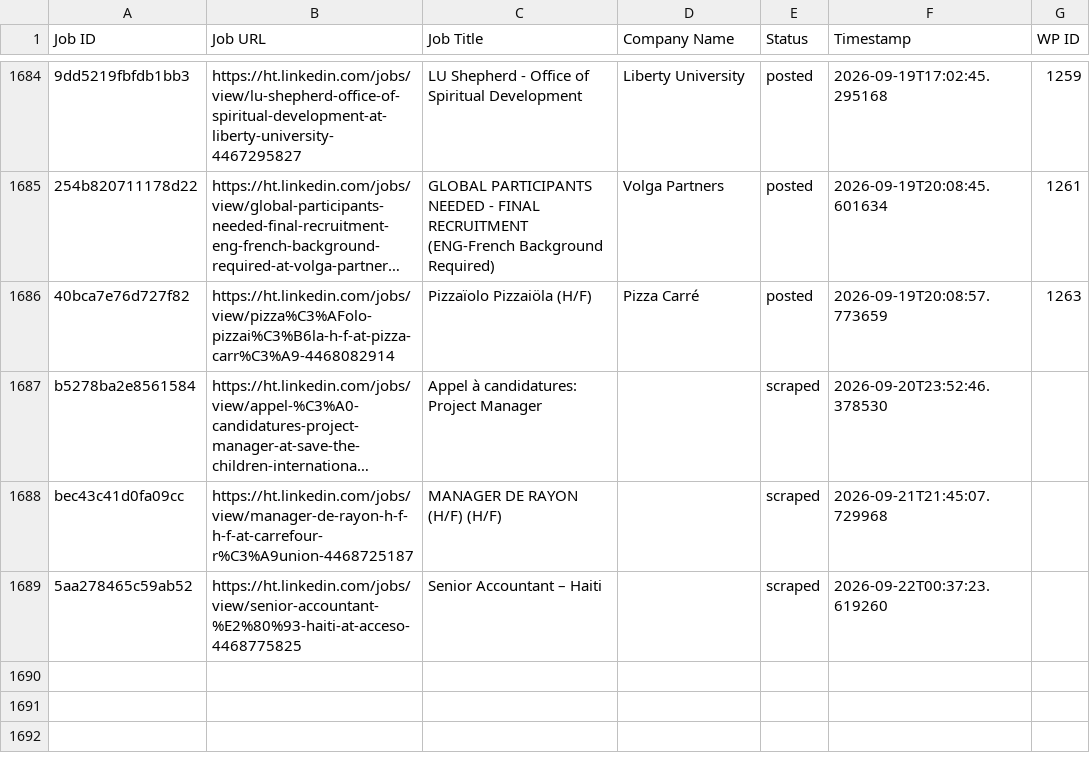
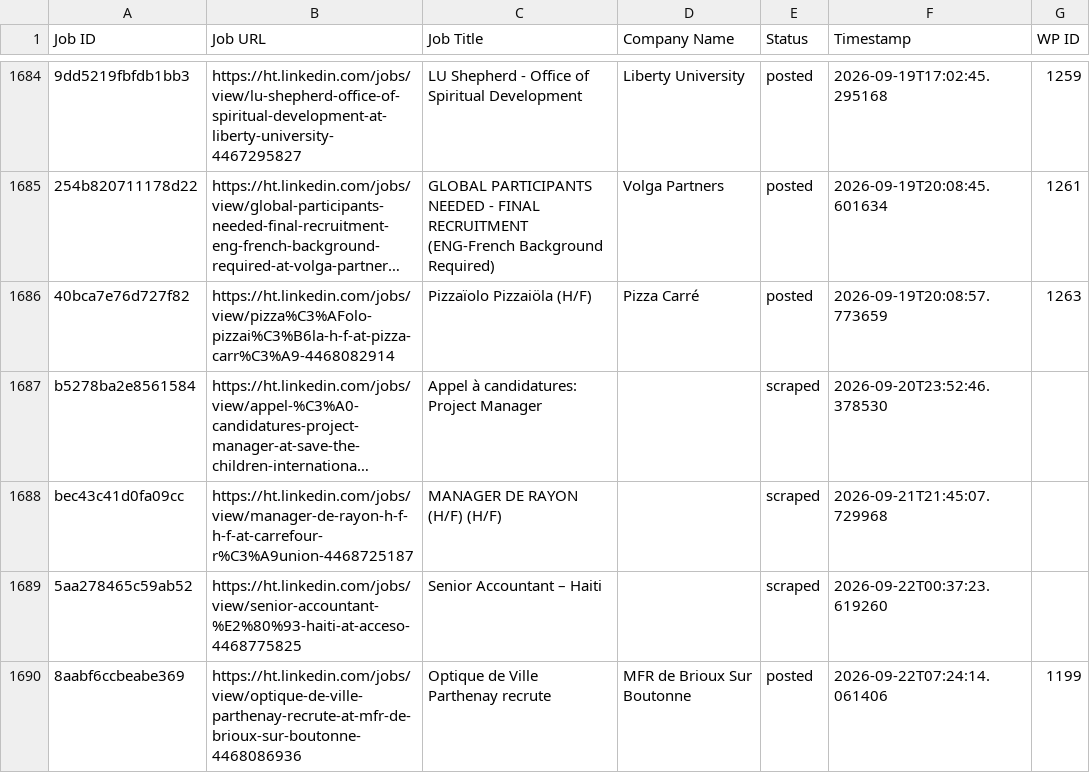
Before and after one commit to innovationinc2000/ht, a CSV file: processed_jobs.csv, drawn as a sheet; only a part is shown, gaps mark what is left out; long unchanged cells end in ….

```diff
--- a/processed_jobs.csv
+++ b/processed_jobs.csv
@@ -1738 +1738,2 @@ bec43c41d0fa09cc,https://ht.linkedin.com/jobs/view/manager-de-rayon-h-f-h-f-at-c
 5aa278465c59ab52,https://ht.linkedin.com/jobs/view/senior-accountant-%E2%80%93-haiti-at-acceso-4468775825,Senior Accountant – Haiti,,scraped,2026-09-22T00:37:23.619260,
+8aabf6ccbeabe369,https://ht.linkedin.com/jobs/view/optique-de-ville-parthenay-recrute-at-mfr-de-brioux-sur-boutonne-4468086936,Optique de Ville Parthenay recrute,MFR de Brioux Sur Boutonne,posted,2026-09-22T07:24:14.061406,1199
```
